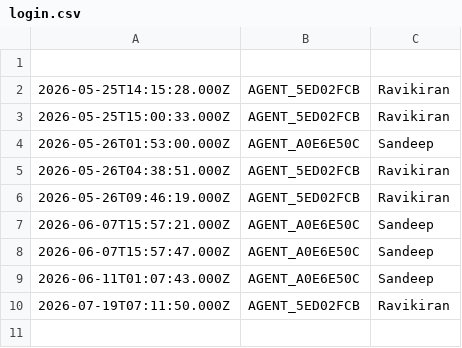
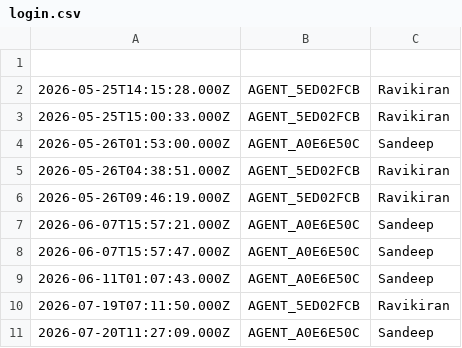
Before and after one commit to ravikiranoffl/MARG, a CSV file: login.csv, drawn as a sheet.

Commit message:
MARG-20260720193333

```diff
--- a/login.csv
+++ b/login.csv
@@ -10 +10,2 @@
 2026-07-19T07:11:50.000Z,AGENT_5ED02FCB,Ravikiran
+2026-07-20T11:27:09.000Z,AGENT_A0E6E50C,Sandeep
```
